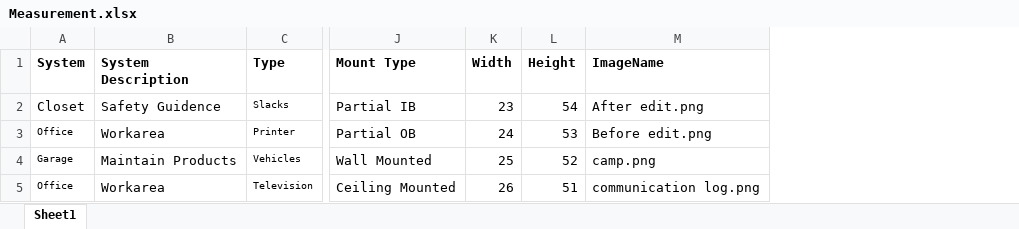
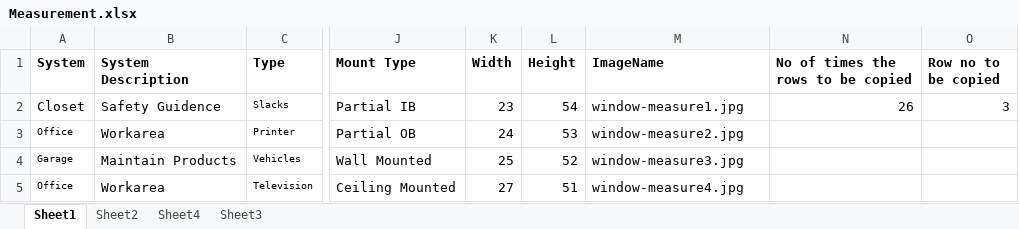
Before and after one commit to kannan4388/TouchPointFramework, an Excel workbook: cucumberframework/InputExcelData/Measurement.xlsx, sheet Sheet1, drawn as a sheet; only a part is shown, gaps mark what is left out; values as stored, in another font and other column widths than the file's, no borders; the diff names each change by its address in the sheet, - before the commit and + after, or states it on an @@ line.

Commit message:
Measurement_Page code Changes

```diff
--- a/cucumberframework/InputExcelData/Measurement.xlsx (sheet Sheet1)
+++ b/cucumberframework/InputExcelData/Measurement.xlsx (sheet Sheet1)
+sheet tab: Sheet2
+sheet tab: Sheet4
+sheet tab: Sheet3
+column N, rows 1-2: No of times the rows to be copied | 26
+column O (Row no to be copied), row 2: 3
-M2 (ImageName): After edit.png
+M2 (ImageName): window-measure1.jpg
-M3 (ImageName): Before edit.png
+M3 (ImageName): window-measure2.jpg
-M4 (ImageName): camp.png
+M4 (ImageName): window-measure3.jpg
-K5 (Width): 26
+K5 (Width): 27
-M5 (ImageName): communication log.png
+M5 (ImageName): window-measure4.jpg
```
Also changed, not shown: 10 other files.
